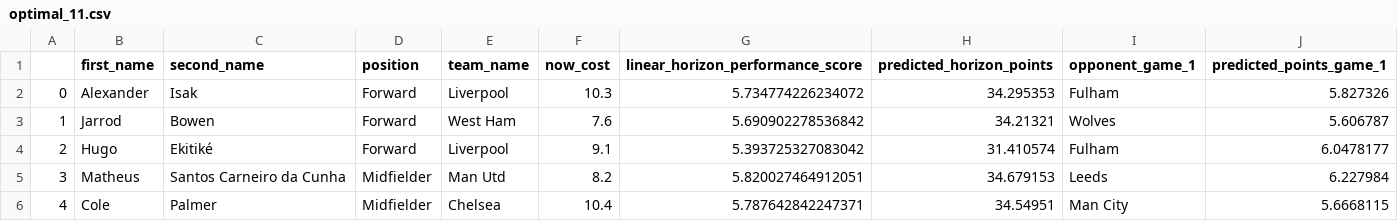
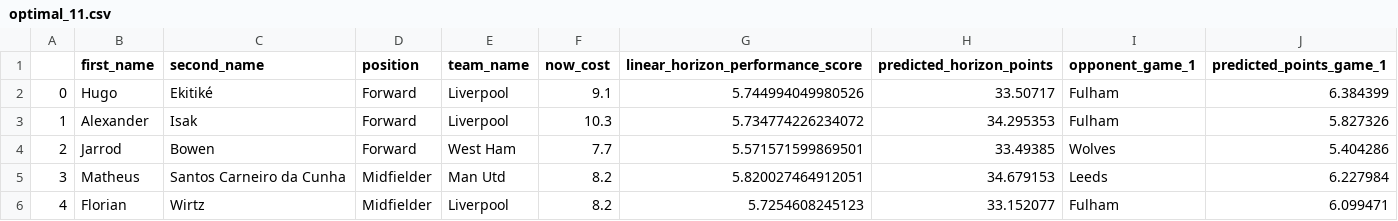
Before and after one commit to matecsapo/Fantasy-Premier-League-Model, a CSV file: predictions/GW_20/model_V2_5/optimal_11.csv, drawn as a sheet; only a part is shown; the diff covers the shown part only.

```diff
--- a/predictions/GW_20/model_V2_5/optimal_11.csv
+++ b/predictions/GW_20/model_V2_5/optimal_11.csv
@@ -1,6 +1,6 @@
 ,first_name,second_name,position,team_name,now_cost,linear_horizon_performance_score,predicted_horizon_points,opponent_game_1,predicted_points_game_1
-0,Alexander,Isak,Forward,Liverpool,10.3,5.734774226234072,34.295353,Fulham,5.827326
-1,Jarrod,Bowen,Forward,West Ham,7.6,5.690902278536842,34.21321,Wolves,5.606787
-2,Hugo,Ekitiké,Forward,Liverpool,9.1,5.393725327083042,31.410574,Fulham,6.0478177
+0,Hugo,Ekitiké,Forward,Liverpool,9.1,5.744994049980526,33.50717,Fulham,6.384399
+1,Alexander,Isak,Forward,Liverpool,10.3,5.734774226234072,34.295353,Fulham,5.827326
+2,Jarrod,Bowen,Forward,West Ham,7.7,5.571571599869501,33.49385,Wolves,5.404286
 3,Matheus,Santos Carneiro da Cunha,Midfielder,Man Utd,8.2,5.820027464912051,34.679153,Leeds,6.227984
-4,Cole,Palmer,Midfielder,Chelsea,10.4,5.787642842247371,34.54951,Man City,5.6668115
+4,Florian,Wirtz,Midfielder,Liverpool,8.2,5.7254608245123,33.152077,Fulham,6.099471
```
Also changed, not shown: 1 added row, 1 removed row and 31 edited cells elsewhere in this file, models/V3/Feature_Importances.csv, predictions/GW_20/model_V2/predictions.csv, 12 other files.
